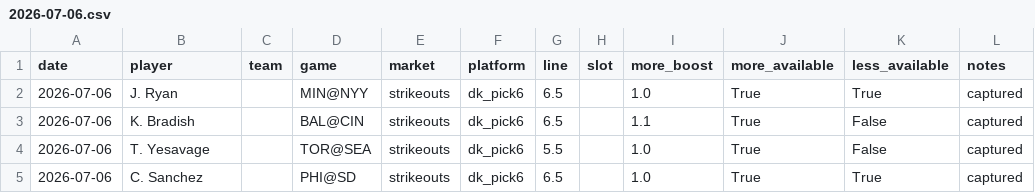
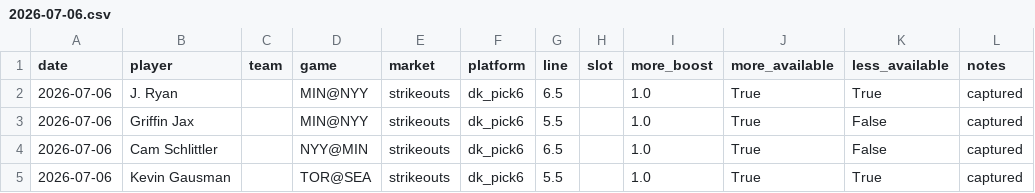
Before and after one commit to mrglennc64/fantasy2, a CSV file: data/boards/2026-07-06.csv, drawn as a sheet.

```diff
--- a/data/boards/2026-07-06.csv
+++ b/data/boards/2026-07-06.csv
@@ -2,4 +2,4 @@ date,player,team,game,market,platform,line,slot,more_boost,more_available,less_a
 2026-07-06,J. Ryan,,MIN@NYY,strikeouts,dk_pick6,6.5,,1.0,True,True,captured
-2026-07-06,K. Bradish,,BAL@CIN,strikeouts,dk_pick6,6.5,,1.1,True,False,captured
-2026-07-06,T. Yesavage,,TOR@SEA,strikeouts,dk_pick6,5.5,,1.0,True,False,captured
-2026-07-06,C. Sanchez,,PHI@SD,strikeouts,dk_pick6,6.5,,1.0,True,True,captured
+2026-07-06,Griffin Jax,,MIN@NYY,strikeouts,dk_pick6,5.5,,1.0,True,False,captured
+2026-07-06,Cam Schlittler,,NYY@MIN,strikeouts,dk_pick6,6.5,,1.0,True,False,captured
+2026-07-06,Kevin Gausman,,TOR@SEA,strikeouts,dk_pick6,5.5,,1.0,True,True,captured
```
Also changed, not shown: 1 other file.
